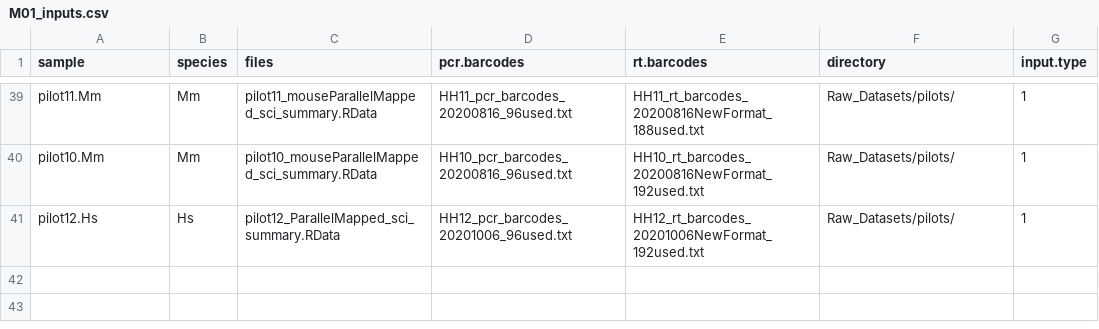
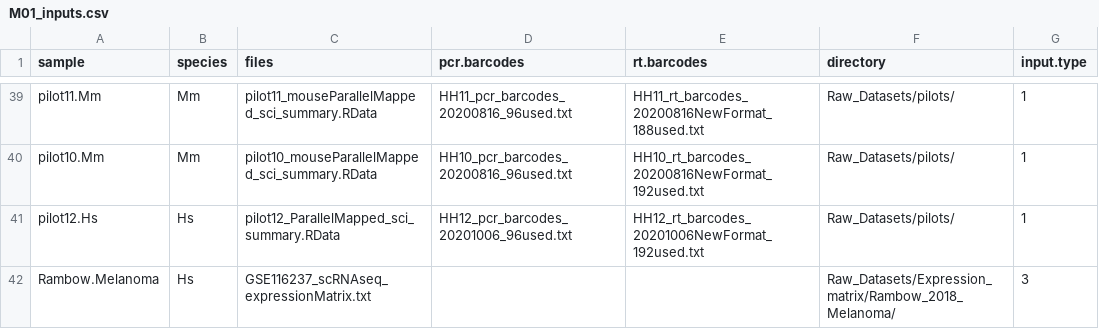
Before and after one commit to NMikolajewicz/scPipeline, a CSV file: M01_inputs.csv, drawn as a sheet; only a part is shown, gaps mark what is left out.

Commit message:
Melanoma dataset

```diff
--- a/M01_inputs.csv
+++ b/M01_inputs.csv
@@ -41 +41,2 @@ pilot10.Mm,Mm,pilot10_mouseParallelMapped_sci_summary.RData,HH10_pcr_barcodes_20
 pilot12.Hs,Hs,pilot12_ParallelMapped_sci_summary.RData,HH12_pcr_barcodes_20201006_96used.txt,HH12_rt_barcodes_20201006NewFormat_192used.txt,Raw_Datasets/pilots/,1
+Rambow.Melanoma,Hs,GSE116237_scRNAseq_expressionMatrix.txt,,,Raw_Datasets/Expression_matrix/Rambow_2018_Melanoma/,3
```
